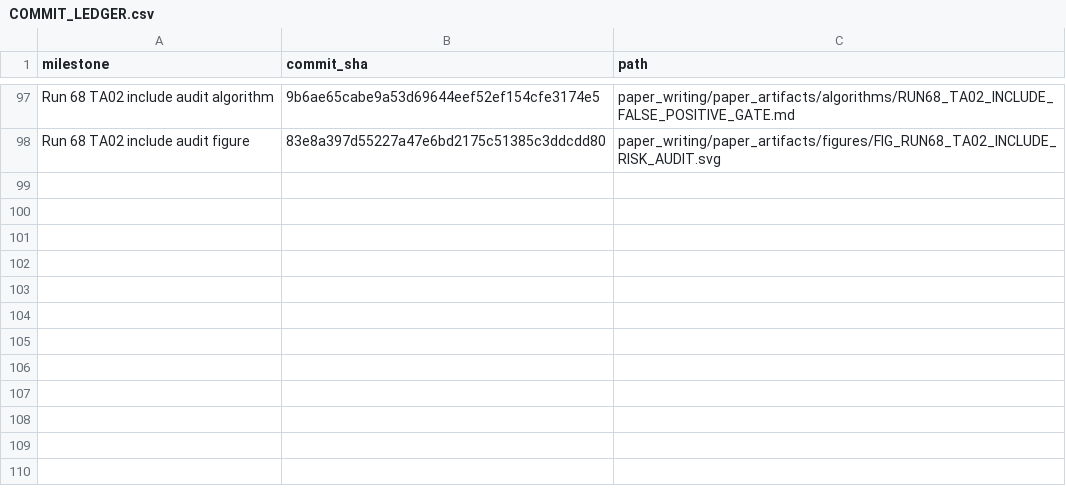
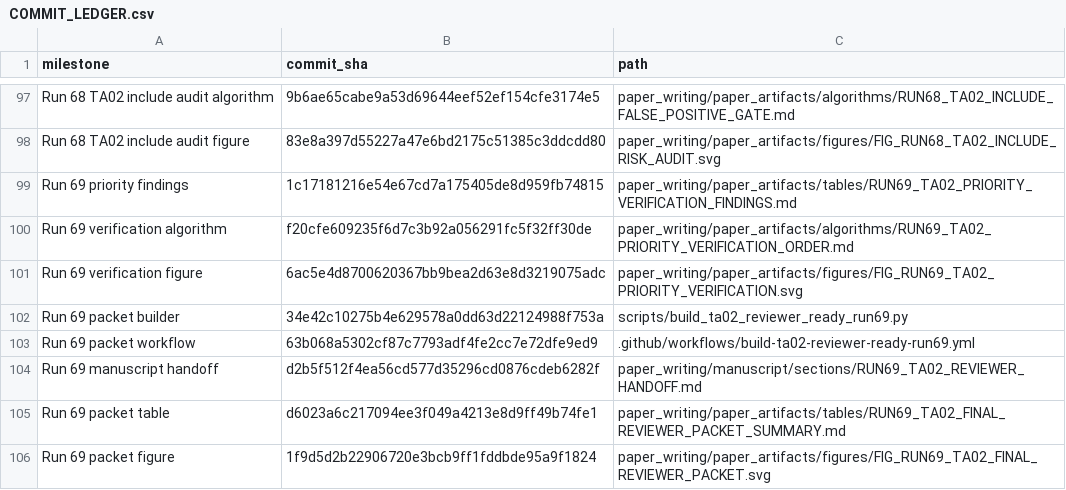
Before and after one commit to Arithmetic-Power-Geometry/Augmented-Reality-Systematic-Review, a CSV file: paper_writing/COMMIT_LEDGER.csv, drawn as a sheet; only a part is shown, gaps mark what is left out; the diff names each change by its address in the sheet, - before the commit and + after, or states it on an @@ line.

Commit message:
Append Run 69 commit ledger

```diff
--- a/paper_writing/COMMIT_LEDGER.csv
+++ b/paper_writing/COMMIT_LEDGER.csv
+row 99: Run 69 priority findings | 1c17181216e54e67cd7a175405de8d959fb74815 | paper_writing/paper_artifacts/tables/RUN69_TA02_PRIORITY_VERIFICATION_FINDINGS.md
+row 100: Run 69 verification algorithm | f20cfe609235f6d7c3b92a056291fc5f32ff30de | paper_writing/paper_artifacts/algorithms/RUN69_TA02_PRIORITY_VERIFICATION_ORDER.md
+row 101: Run 69 verification figure | 6ac5e4d8700620367bb9bea2d63e8d3219075adc | paper_writing/paper_artifacts/figures/FIG_RUN69_TA02_PRIORITY_VERIFICATION.svg
+row 102: Run 69 packet builder | 34e42c10275b4e629578a0dd63d22124988f753a | scripts/build_ta02_reviewer_ready_run69.py
+row 103: Run 69 packet workflow | 63b068a5302cf87c7793adf4fe2cc7e72dfe9ed9 | .github/workflows/build-ta02-reviewer-ready-run69.yml
+row 104: Run 69 manuscript handoff | d2b5f512f4ea56cd577d35296cd0876cdeb6282f | paper_writing/manuscript/sections/RUN69_TA02_REVIEWER_HANDOFF.md
+row 105: Run 69 packet table | d6023a6c217094ee3f049a4213e8d9ff49b74fe1 | paper_writing/paper_artifacts/tables/RUN69_TA02_FINAL_REVIEWER_PACKET_SUMMARY.md
+row 106: Run 69 packet figure | 1f9d5d2b22906720e3bcb9ff1fddbde95a9f1824 | paper_writing/paper_artifacts/figures/FIG_RUN69_TA02_FINAL_REVIEWER_PACKET.svg
```
